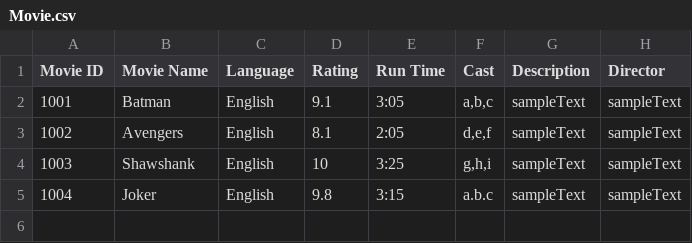
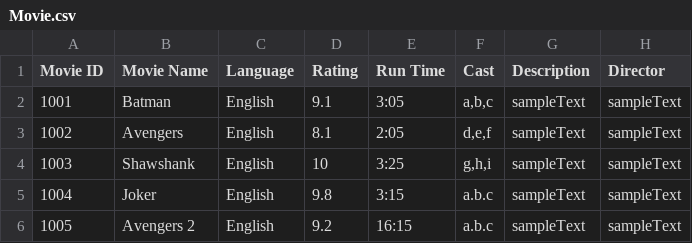
Before and after one commit to NumairFazili/Moblima, a CSV file: src/Data/Movie.csv, drawn as a sheet.

Commit message:
Added framework of main in DataManager.java

```diff
--- a/src/Data/Movie.csv
+++ b/src/Data/Movie.csv
@@ -5 +5,2 @@
 1004,Joker,English,9.8,3:15,a.b.c,sampleText,sampleText
+1005,Avengers 2,English,9.2,16:15,a.b.c,sampleText,sampleText
```
Also changed, not shown: 1 other file.
